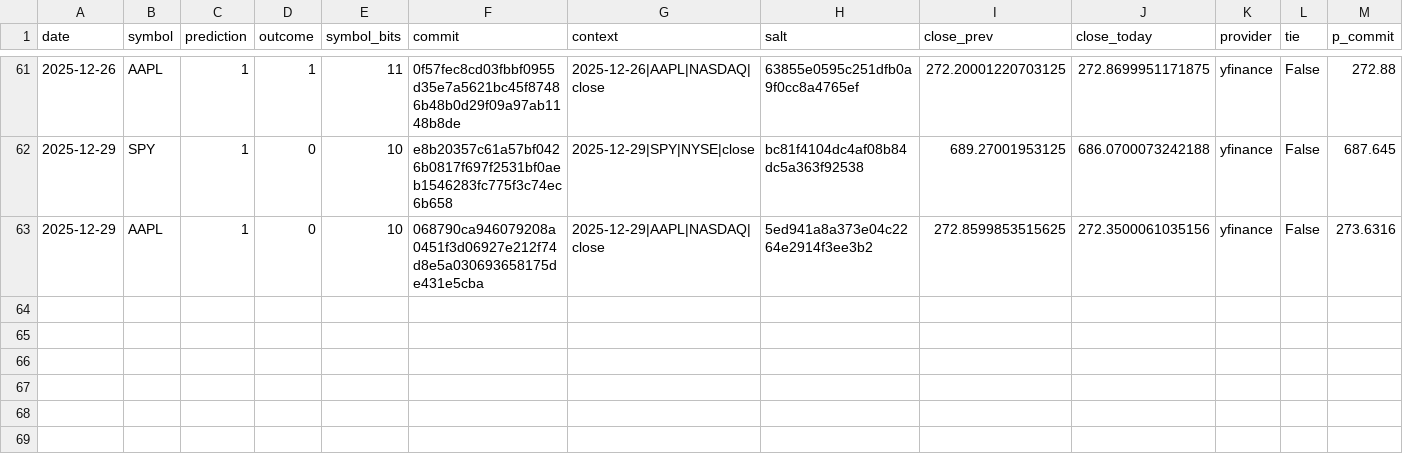
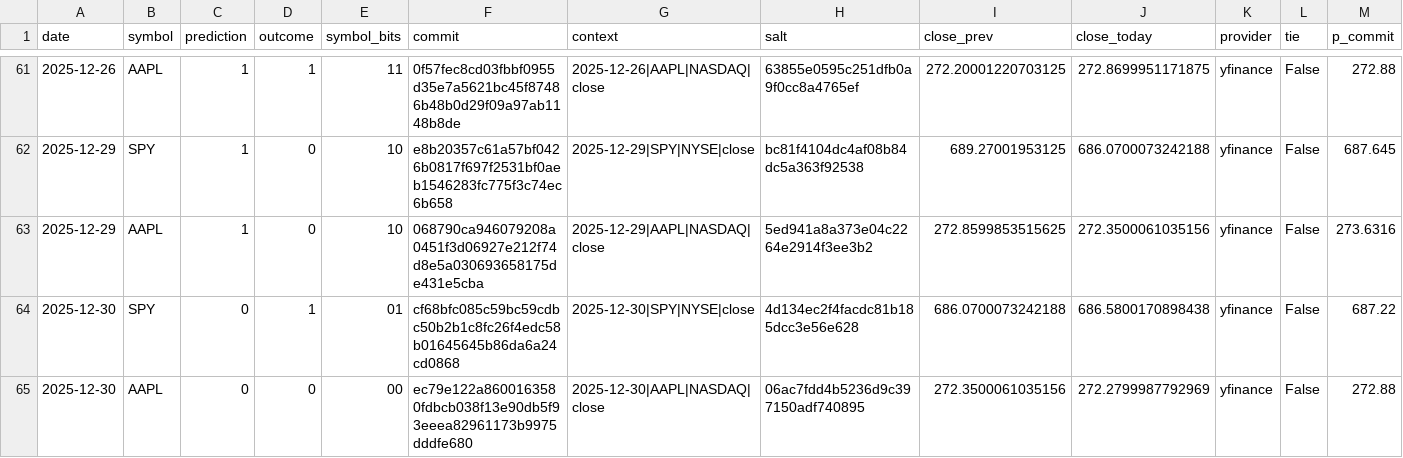
Before and after one commit to pqcnerd/rrpe-drbg, a CSV file: outputs/entropy_log.csv, drawn as a sheet; only a part is shown, gaps mark what is left out; rows hold the shown columns only; the diff names each change by its address in the sheet, - before the commit and + after, or states it on an @@ line.

```diff
--- a/outputs/entropy_log.csv
+++ b/outputs/entropy_log.csv
+row 64: 2025-12-30 | SPY | 0 | 1 | 01 | cf68bfc085c59bc59cdbc50b2b1c8fc26f4edc58b01645645b86da6a24cd0868 | 2025-12-30|SPY|NYSE|close | 4d134ec2f4facdc81b185dcc3e56e628 | 686.0700073242188 | 686.5800170898438 | yfinance | False | 687.22
+row 65: 2025-12-30 | AAPL | 0 | 0 | 00 | ec79e122a8600163580fdbcb038f13e90db5f93eeea82961173b9975dddfe680 | 2025-12-30|AAPL|NASDAQ|close | 06ac7fdd4b5236d9c397150adf740895 | 272.3500061035156 | 272.2799987792969 | yfinance | False | 272.88
```
Also changed, not shown: 1 other file.
